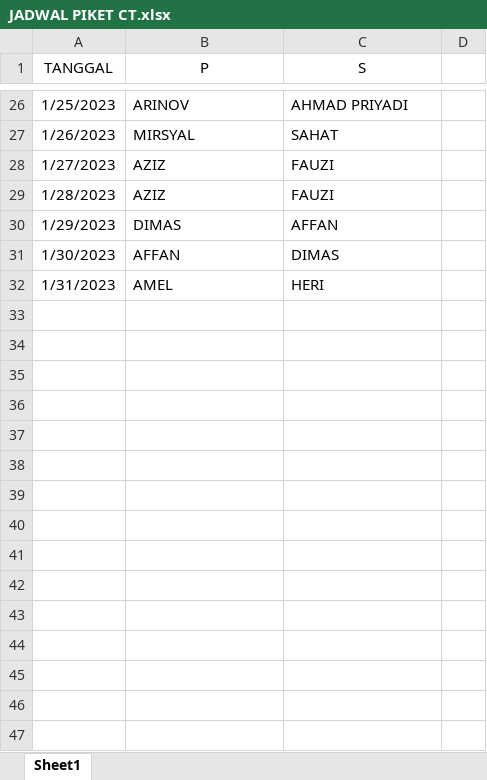
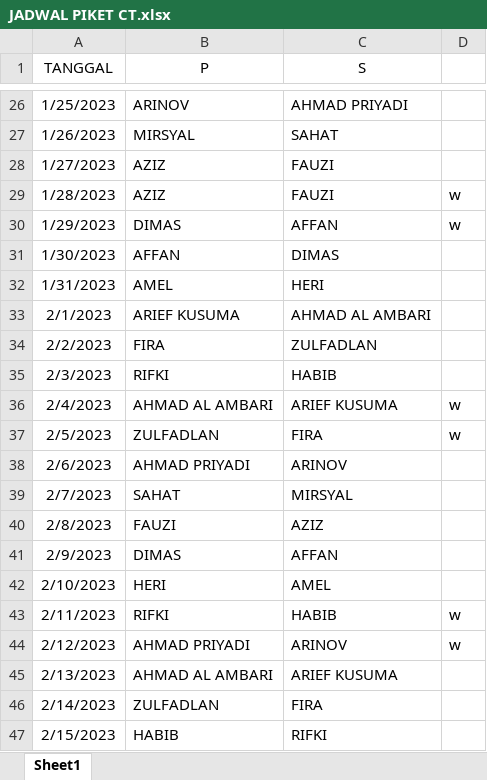
Before and after one commit to affanhanifathtarech/WhatsappBot, an Excel workbook: DATA/JADWAL PIKET CT.xlsx, sheet Sheet1, drawn as a sheet; only a part is shown, gaps mark what is left out; values as stored, in another font and other column widths than the file's, no borders; the diff covers the shown part only; the diff names each change by its address in the sheet, - before the commit and + after, or states it on an @@ line.

Commit message:
Update data

```diff
--- a/DATA/JADWAL PIKET CT.xlsx (sheet Sheet1)
+++ b/DATA/JADWAL PIKET CT.xlsx (sheet Sheet1)
-D29:D30: (empty)
+D29:D30: w
+row 33: 2/1/2023 | ARIEF KUSUMA | AHMAD AL AMBARI
+row 34: 2/2/2023 | FIRA | ZULFADLAN
+row 35: 2/3/2023 | RIFKI | HABIB
+row 36: 2/4/2023 | AHMAD AL AMBARI | ARIEF KUSUMA | w
+row 37: 2/5/2023 | ZULFADLAN | FIRA | w
+row 38: 2/6/2023 | AHMAD PRIYADI | ARINOV
+row 39: 2/7/2023 | SAHAT | MIRSYAL
+row 40: 2/8/2023 | FAUZI | AZIZ
+row 41: 2/9/2023 | DIMAS | AFFAN
+row 42: 2/10/2023 | HERI | AMEL
+row 43: 2/11/2023 | RIFKI | HABIB | w
+row 44: 2/12/2023 | AHMAD PRIYADI | ARINOV | w
+row 45: 2/13/2023 | AHMAD AL AMBARI | ARIEF KUSUMA
+row 46: 2/14/2023 | ZULFADLAN | FIRA
+row 47: 2/15/2023 | HABIB | RIFKI
```
Also changed, not shown: 44 added rows and 6 edited cells elsewhere in this sheet, DATA/data.xlsx, 7 other files.
